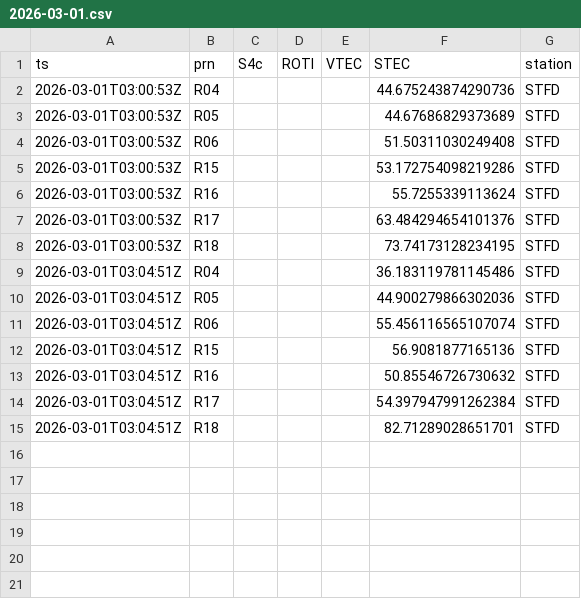
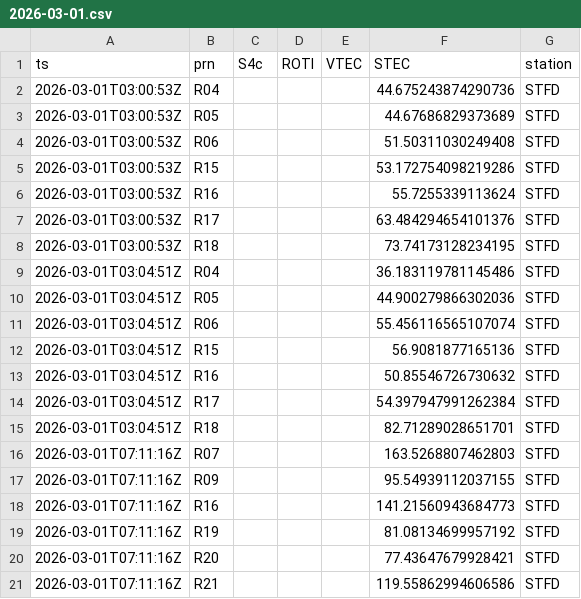
Before and after one commit to Thitsanapat/SpaceWeatherProduct-Monitor, a CSV file: backend/data/STFD/2026-03-01.csv, drawn as a sheet; the diff names each change by its address in the sheet, - before the commit and + after, or states it on an @@ line.

Commit message:
Update 2026-03-01.csv

```diff
--- a/backend/data/STFD/2026-03-01.csv
+++ b/backend/data/STFD/2026-03-01.csv
+row 16: 2026-03-01T07:11:16Z | R07 |  |  |  | 163.5268807462803 | STFD
+row 17: 2026-03-01T07:11:16Z | R09 |  |  |  | 95.54939112037155 | STFD
+row 18: 2026-03-01T07:11:16Z | R16 |  |  |  | 141.21560943684773 | STFD
+row 19: 2026-03-01T07:11:16Z | R19 |  |  |  | 81.08134699957192 | STFD
+row 20: 2026-03-01T07:11:16Z | R20 |  |  |  | 77.43647679928421 | STFD
+row 21: 2026-03-01T07:11:16Z | R21 |  |  |  | 119.55862994606586 | STFD
```
